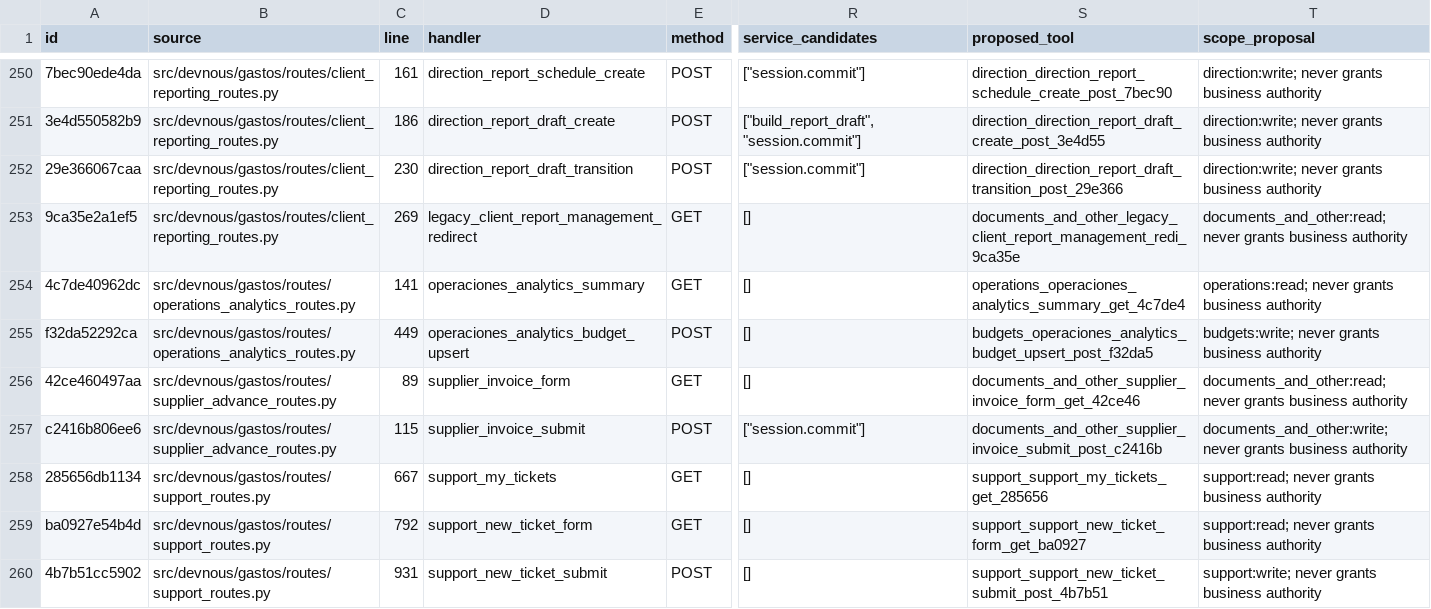
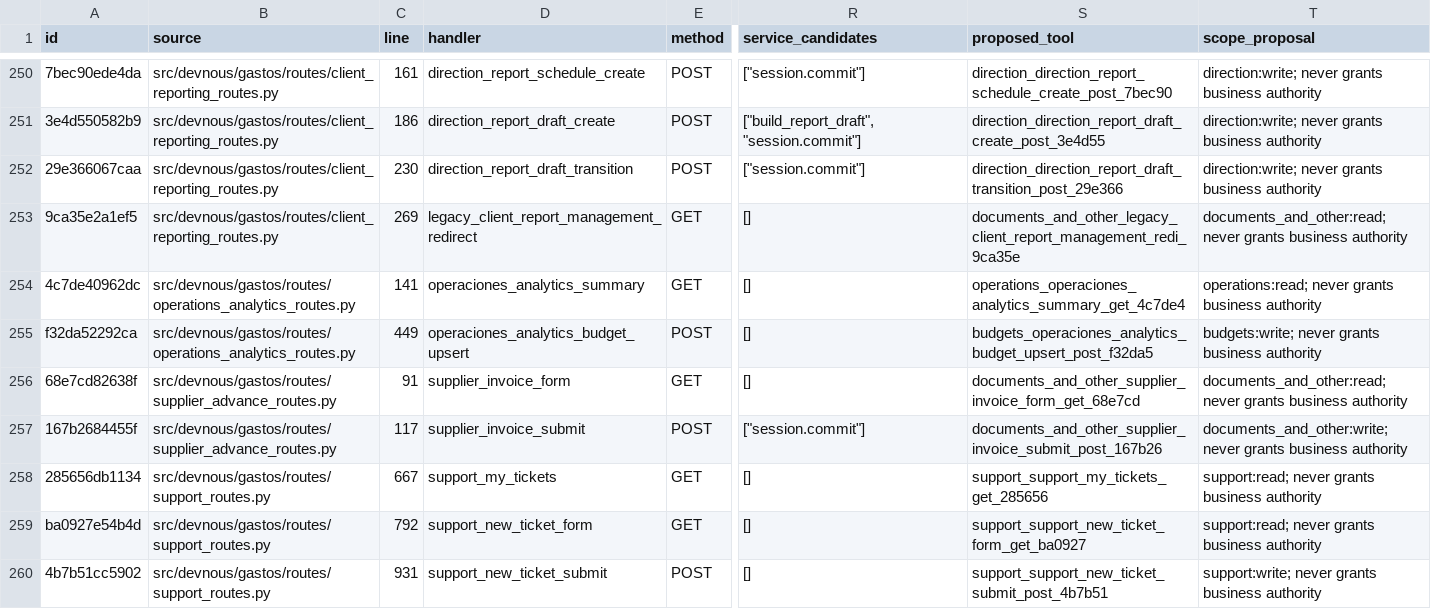
Before and after one commit to fmfg03/samchatint, a CSV file: docs/private-plugin/route-matrix.csv, drawn as a sheet; only a part is shown, gaps mark what is left out; the diff names each change by its address in the sheet, - before the commit and + after, or states it on an @@ line.

Commit message:
fix(gastos): close supplier advance accounting and workflow review gaps

```diff
--- a/docs/private-plugin/route-matrix.csv
+++ b/docs/private-plugin/route-matrix.csv
-A256 (id): 42ce460497aa
+A256 (id): 68e7cd82638f
-C256 (line): 89
+C256 (line): 91
-S256 (proposed_tool): documents_and_other_supplier_invoice_form_get_42ce46
+S256 (proposed_tool): documents_and_other_supplier_invoice_form_get_68e7cd
-A257 (id): c2416b806ee6
+A257 (id): 167b2684455f
-C257 (line): 115
+C257 (line): 117
-S257 (proposed_tool): documents_and_other_supplier_invoice_submit_post_c2416b
+S257 (proposed_tool): documents_and_other_supplier_invoice_submit_post_167b26
```
Also changed, not shown: 10 other files.
